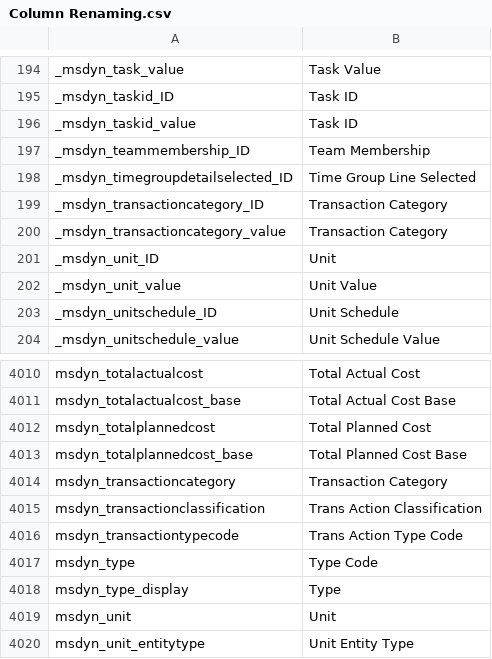
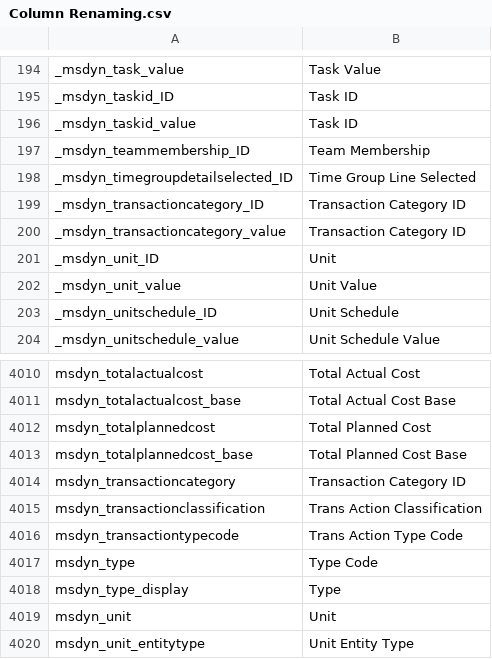
Before and after one commit to preston-reynolds/M-aids, a CSV file: Column Renaming.csv, drawn as a sheet; only a part is shown, gaps mark what is left out.

Commit message:
Updated Transaction Category to include ID

```diff
--- a/Column Renaming.csv
+++ b/Column Renaming.csv
@@ -198,4 +198,4 @@ _msdyn_teammembership_ID,Team Membership
 _msdyn_timegroupdetailselected_ID,Time Group Line Selected
-_msdyn_transactioncategory_ID,Transaction Category
-_msdyn_transactioncategory_value,Transaction Category
+_msdyn_transactioncategory_ID,Transaction Category ID
+_msdyn_transactioncategory_value,Transaction Category ID
 _msdyn_unit_ID,Unit
@@ -4013,3 +4013,3 @@ msdyn_totalplannedcost,Total Planned Cost
 msdyn_totalplannedcost_base,Total Planned Cost Base
-msdyn_transactioncategory,Transaction Category
+msdyn_transactioncategory,Transaction Category ID
 msdyn_transactionclassification,Trans Action Classification
```
